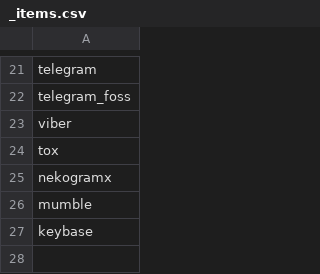
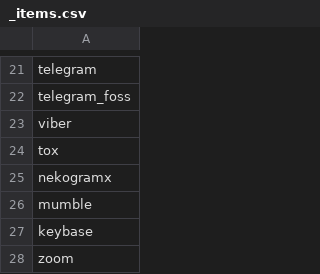
Before and after one commit to bkil/secuchart, a CSV file: data/_items.csv, drawn as a sheet; only a part is shown, gaps mark what is left out.

```diff
--- a/data/_items.csv
+++ b/data/_items.csv
@@ -27 +27,2 @@ mumble
 keybase
+zoom
```
Also changed, not shown: data/keybase.csv, 1 other file.
